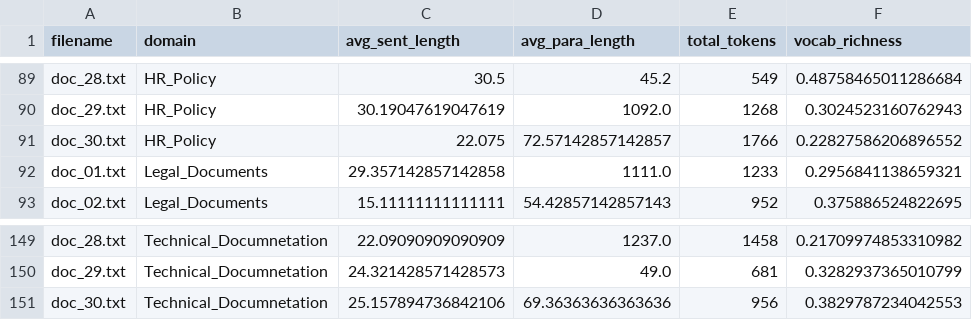
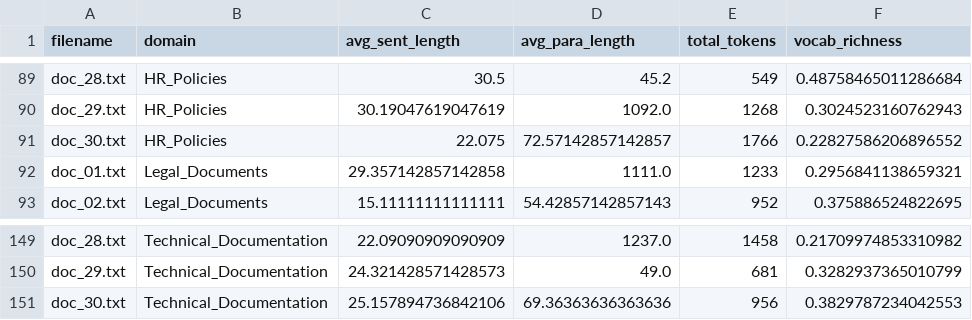
Before and after one commit to AkhilaAnnireddy/autorag, a CSV file: features/features.csv, drawn as a sheet; only a part is shown, gaps mark what is left out; the diff covers the shown part only; the diff names each change by its address in the sheet, - before the commit and + after, or states it on an @@ line.

```diff
--- a/features/features.csv
+++ b/features/features.csv
-B89:B91 (domain): HR_Policy
+B89:B91 (domain): HR_Policies
-B149:B151 (domain): Technical_Documnetation
+B149:B151 (domain): Technical_Documentation
```
Also changed, not shown: 54 edited cells elsewhere in this file, 1 other file.
